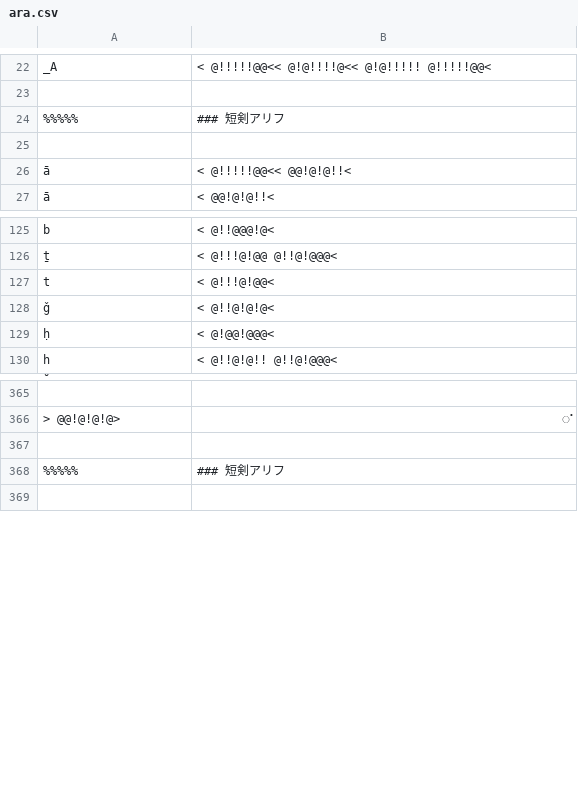
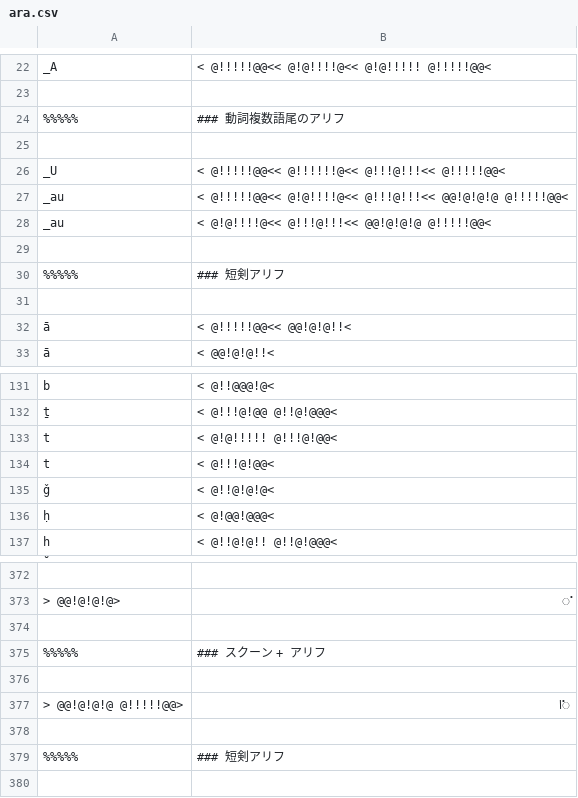
Before and after one commit to hulinguistics/huling, a CSV file: src/public/conv/ara.csv, drawn as a sheet; only a part is shown, gaps mark what is left out; the diff names each change by its address in the sheet, - before the commit and + after, or states it on an @@ line.

Commit message:
add verb plural ending 'alif

```diff
--- a/src/public/conv/ara.csv
+++ b/src/public/conv/ara.csv
+row 24: %%%%% | ### 動詞複数語尾のアリフ
+row 25: (empty)
+row 26: _U | < @!!!!!@@<< @!!!!!!@<< @!!!@!!!<< @!!!!!@@<
+row 27: _au | < @!!!!!@@<< @!@!!!!@<< @!!!@!!!<< @@!@!@!@ @!!!!!@@<
+row 28: _au | < @!@!!!!@<< @!!!@!!!<< @@!@!@!@ @!!!!!@@<
+row 29: (empty)
+row 133: t | < @!@!!!!! @!!!@!@@<
+row 374: (empty)
+row 375: %%%%% | ### スクーン + アリフ
+row 376: (empty)
+row 377: > @@!@!@!@ @!!!!!@@> | ْا
```
